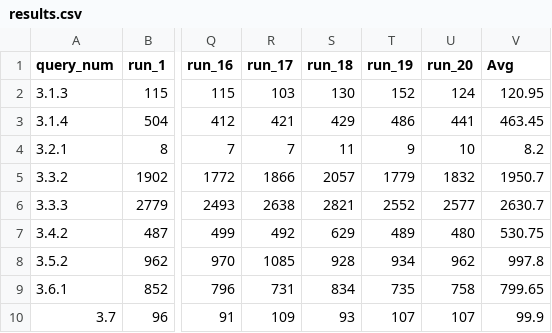
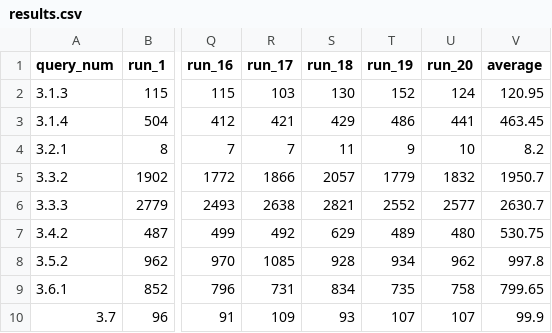
Before and after one commit to luk27official/NDBI040, a CSV file: results.csv, drawn as a sheet; only a part is shown, gaps mark what is left out; the diff names each change by its address in the sheet, - before the commit and + after, or states it on an @@ line.

```diff
--- a/results.csv
+++ b/results.csv
-V1: Avg
+V1: average
```
Also changed, not shown: results_ts_caching.csv, 1 other file.
